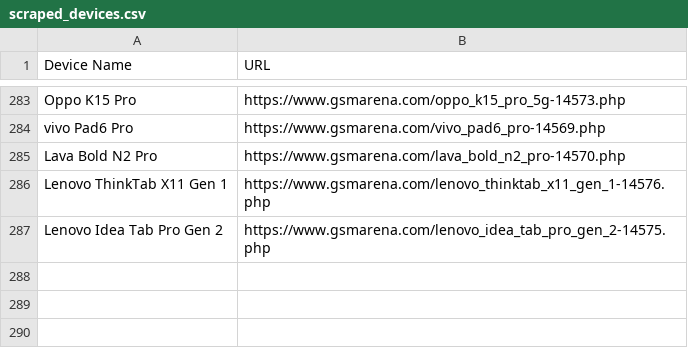
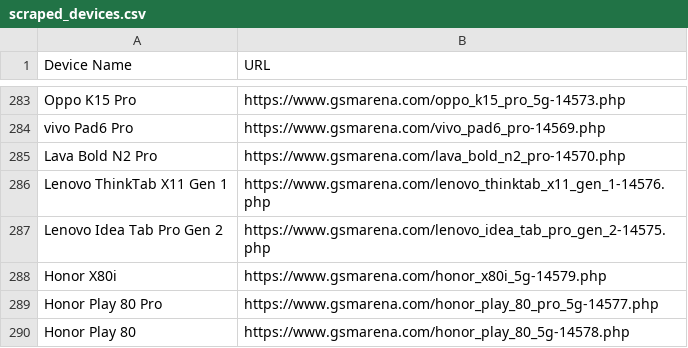
Before and after one commit to fahimpyto/ZuZu_autbot, a CSV file: scraped_devices.csv, drawn as a sheet; only a part is shown, gaps mark what is left out.

```diff
--- a/scraped_devices.csv
+++ b/scraped_devices.csv
@@ -287 +287,4 @@ Lenovo ThinkTab X11 Gen 1,https://www.gsmarena.com/lenovo_thinktab_x11_gen_1-145
 Lenovo Idea Tab Pro Gen 2,https://www.gsmarena.com/lenovo_idea_tab_pro_gen_2-14575.php
+Honor X80i,https://www.gsmarena.com/honor_x80i_5g-14579.php
+Honor Play 80 Pro,https://www.gsmarena.com/honor_play_80_pro_5g-14577.php
+Honor Play 80,https://www.gsmarena.com/honor_play_80_5g-14578.php
```
Also changed, not shown: 9 other files.
